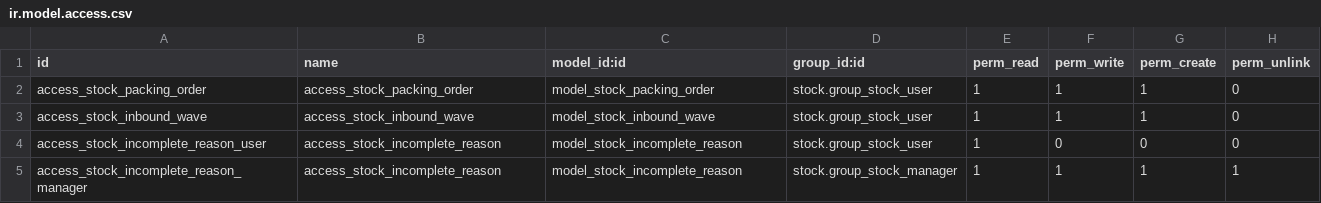
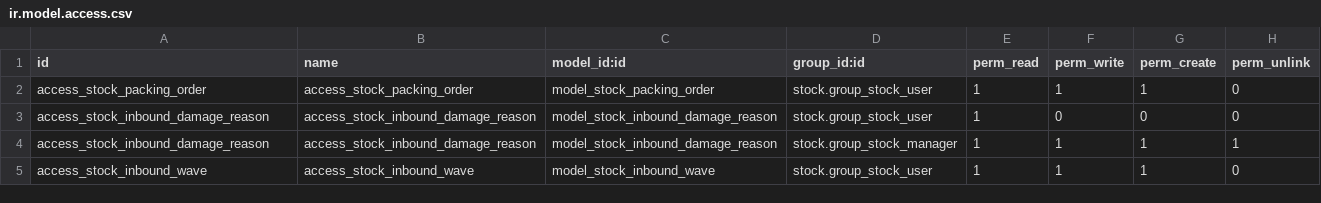
Before and after one commit to Niboo/legal1, a CSV file: stock_irm/security/ir.model.access.csv, drawn as a sheet.

Commit message:
DYN-115: add security rules for damage reason

```diff
--- a/stock_irm/security/ir.model.access.csv
+++ b/stock_irm/security/ir.model.access.csv
@@ -2,4 +2,4 @@ id,name,model_id:id,group_id:id,perm_read,perm_write,perm_create,perm_unlink
 access_stock_packing_order,access_stock_packing_order,model_stock_packing_order,stock.group_stock_user,1,1,1,0
+access_stock_inbound_damage_reason,access_stock_inbound_damage_reason,model_stock_inbound_damage_reason,stock.group_stock_user,1,0,0,0
+access_stock_inbound_damage_reason,access_stock_inbound_damage_reason,model_stock_inbound_damage_reason,stock.group_stock_manager,1,1,1,1
 access_stock_inbound_wave,access_stock_inbound_wave,model_stock_inbound_wave,stock.group_stock_user,1,1,1,0
-access_stock_incomplete_reason_user,access_stock_incomplete_reason,model_stock_incomplete_reason,stock.group_stock_user,1,0,0,0
-access_stock_incomplete_reason_manager,access_stock_incomplete_reason,model_stock_incomplete_reason,stock.group_stock_manager,1,1,1,1
```
